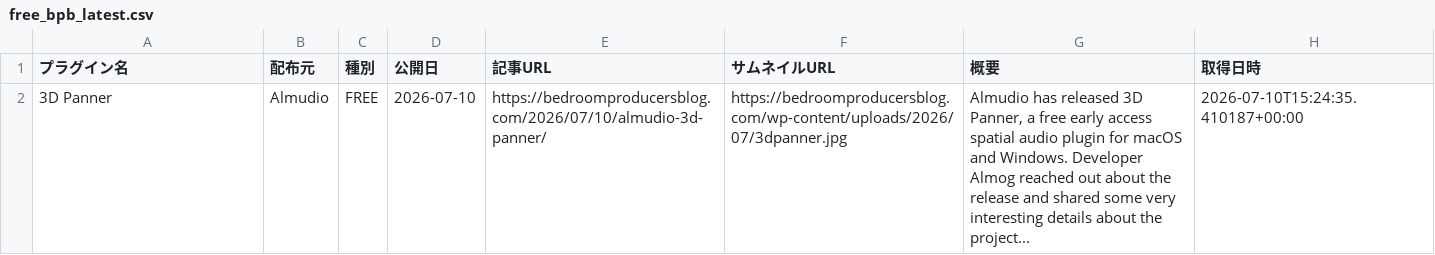
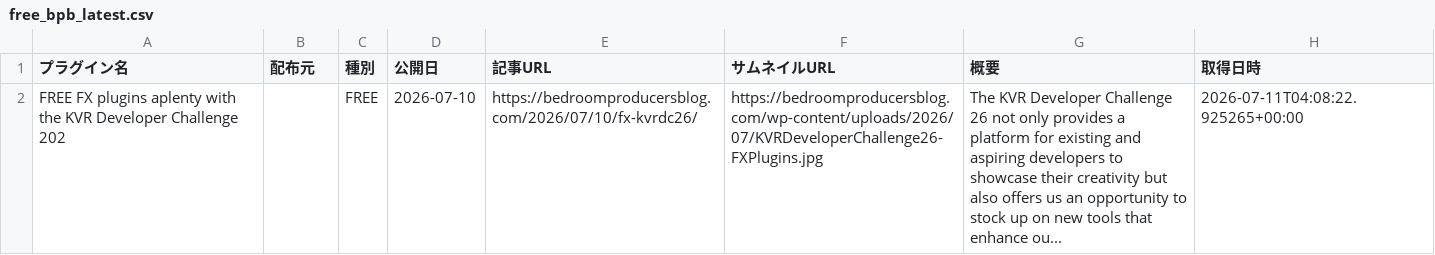
Before and after one commit to Plugin-Tsushin/plugin-boutique-scraper, a CSV file: output/free_bpb_latest.csv, drawn as a sheet; removed rows and columns are numbered as before the commit, all else as after; the diff names each change by its address in the sheet, - before the commit and + after, or states it on an @@ line.

```diff
--- a/output/free_bpb_latest.csv
+++ b/output/free_bpb_latest.csv
-row 2: 3D Panner | Almudio | FREE | 2026-07-10 | https://bedroomproducersblog.com/2026/07/10/almudio-3d-panner/ | https://bedroomproducersblog.com/wp-content/uploads/2026/07/3dpanner.jpg | Almudio has released 3D Panner, a free early access spatial audio plugin for macOS and Windows. Developer Almog reached out about the release and shared some very interesting details about the project... | 2026-07-10T15:24:35.410187+00:00
+row 2: FREE FX plugins aplenty with the KVR Developer Challenge 202 |  | FREE | 2026-07-10 | https://bedroomproducersblog.com/2026/07/10/fx-kvrdc26/ | https://bedroomproducersblog.com/wp-content/uploads/2026/07/KVRDeveloperChallenge26-FXPlugins.jpg | The KVR Developer Challenge 26 not only provides a platform for existing and aspiring developers to showcase their creativity but also offers us an opportunity to stock up on new tools that enhance ou... | 2026-07-11T04:08:22.925265+00:00
```
Also changed, not shown: output/free_bpb_history.csv.
